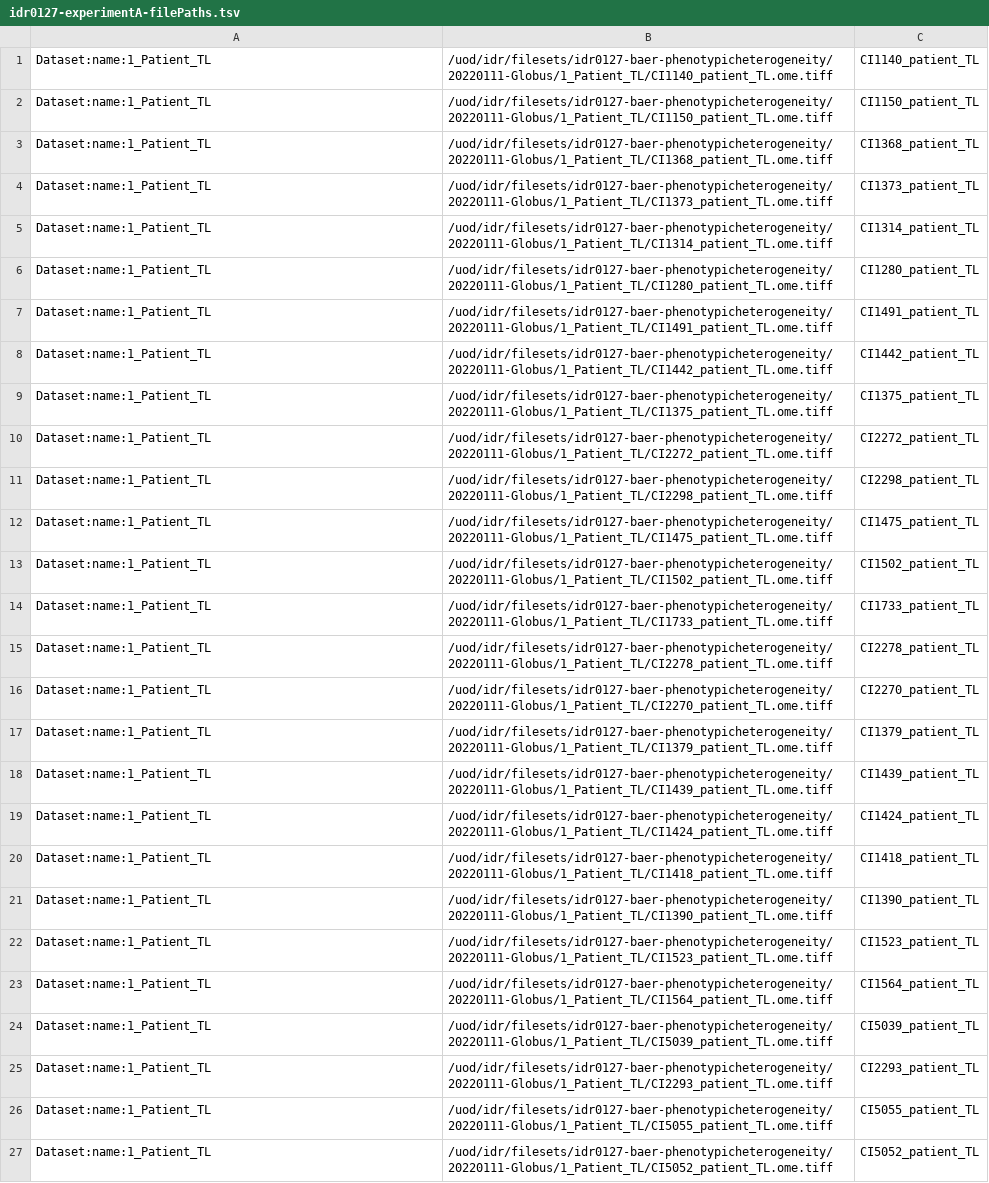
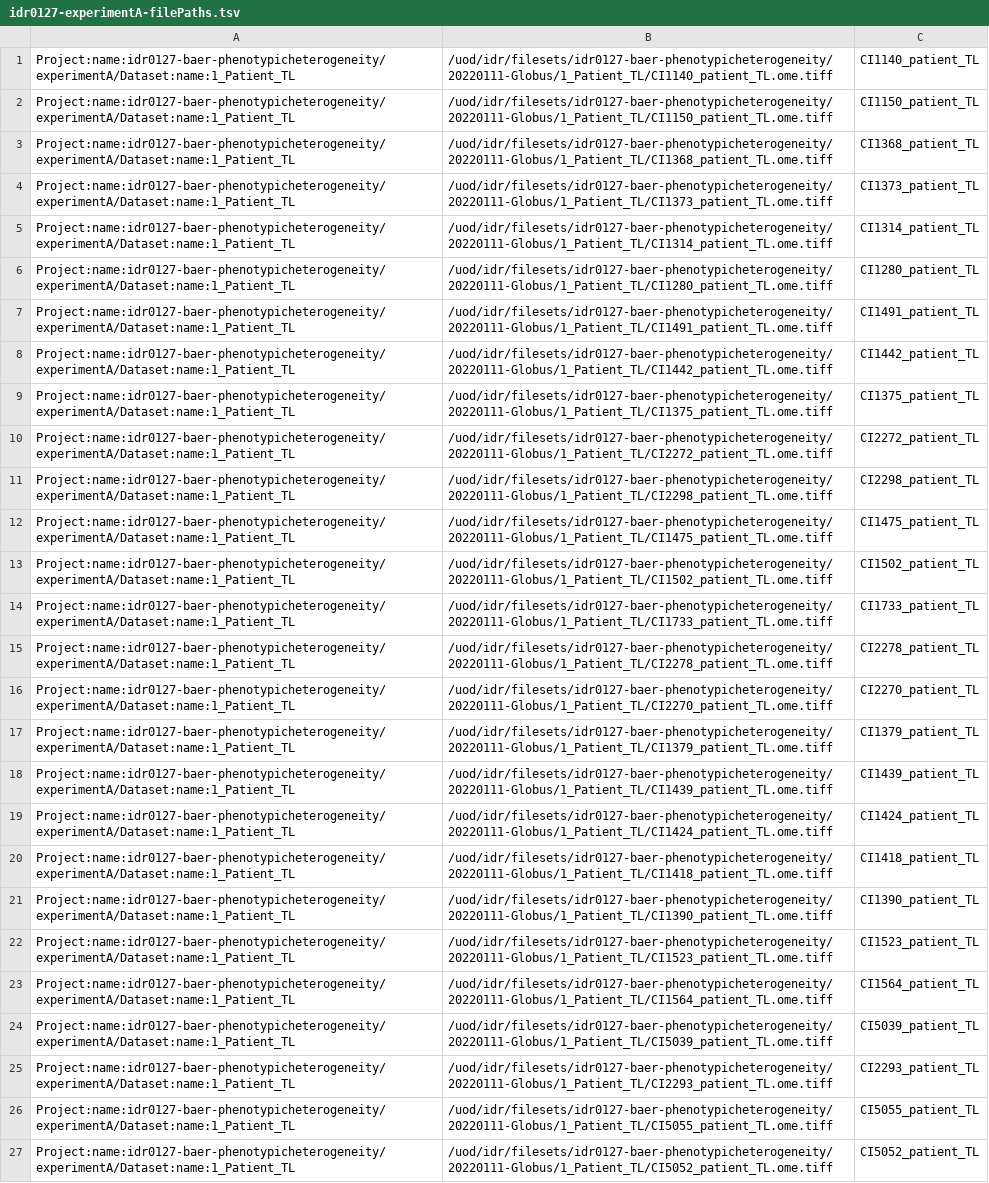
Before and after one commit to IDR/idr0127-baer-phenotypicheterogeneity, a TSV file: experimentA/idr0127-experimentA-filePaths.tsv, drawn as a sheet; the diff names each change by its address in the sheet, - before the commit and + after, or states it on an @@ line.

```diff
--- a/experimentA/idr0127-experimentA-filePaths.tsv
+++ b/experimentA/idr0127-experimentA-filePaths.tsv
-A1:A27: Dataset:name:1_Patient_TL
+A1:A27: Project:name:idr0127-baer-phenotypicheterogeneity/experimentA/Dataset:name:1_Patient_TL
```
Also changed, not shown: experimentB/idr0127-experimentB-filePaths.tsv, experimentC/idr0127-experimentC-filePaths.tsv.
